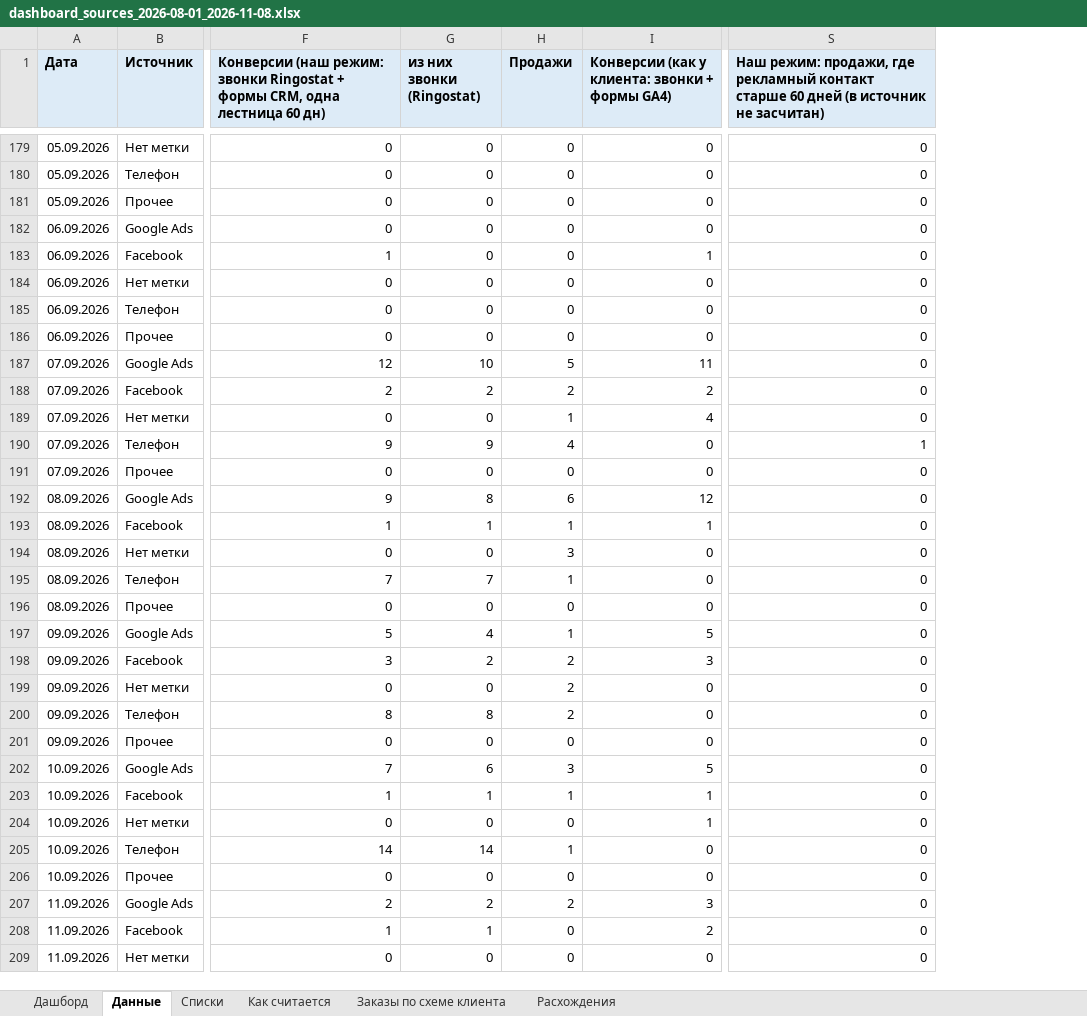
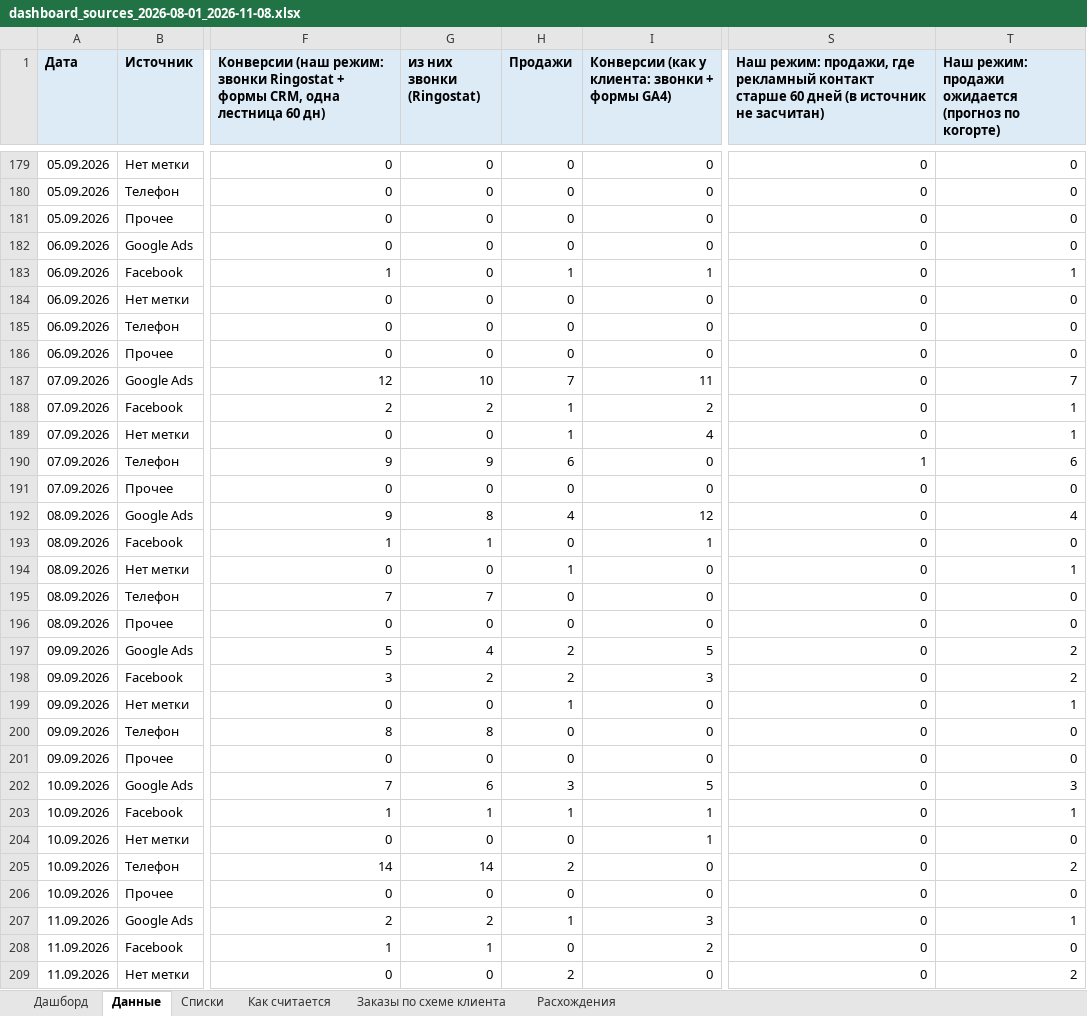
Before and after one commit to gemini2183/work-rb, an Excel workbook: Клиенты/ProfiMet/Статистика/dashboard_sources_2026-08-01_2026-11-08.xlsx, sheet Данные, drawn as a sheet; only a part is shown, gaps mark what is left out; values as stored, in another font and other column widths than the file's, no borders; the diff covers the shown part only; the diff names each change by its address in the sheet, - before the commit and + after, or states it on an @@ line.

```diff
--- a/Клиенты/ProfiMet/Статистика/dashboard_sources_2026-08-01_2026-11-08.xlsx (sheet Данные)
+++ b/Клиенты/ProfiMet/Статистика/dashboard_sources_2026-08-01_2026-11-08.xlsx (sheet Данные)
+column T, row 1: Наш режим: продажи ожидается (прогноз по когорте); rows 179-209: 0 | 0 | 0 | 0 | 1 | 0 | 0 | 0 | 7 | 1 | 1 | 6 | 0 | 4 | 0 | 1 | 0 | 0 | 2 | 2 | 1 | 0 | 0 | 3 | 1 | 0 | 2 | 0 | 1 | 0 | 2
-H183 (Продажи): 0
+H183 (Продажи): 1
-H187 (Продажи): 5
+H187 (Продажи): 7
-H188 (Продажи): 2
+H188 (Продажи): 1
-H190 (Продажи): 4
+H190 (Продажи): 6
-H192 (Продажи): 6
+H192 (Продажи): 4
-H193 (Продажи): 1
+H193 (Продажи): 0
-H194 (Продажи): 3
+H194 (Продажи): 1
-H195 (Продажи): 1
+H195 (Продажи): 0
-H197 (Продажи): 1
+H197 (Продажи): 2
-H199 (Продажи): 2
+H199 (Продажи): 1
-H200 (Продажи): 2
+H200 (Продажи): 0
-H205 (Продажи): 1
+H205 (Продажи): 2
-H207 (Продажи): 2
+H207 (Продажи): 1
-H209 (Продажи): 0
+H209 (Продажи): 2
```
Also changed, not shown: 189 edited cells elsewhere in this sheet, sheet Дашборд, sheet Как считается, 3 other files.
